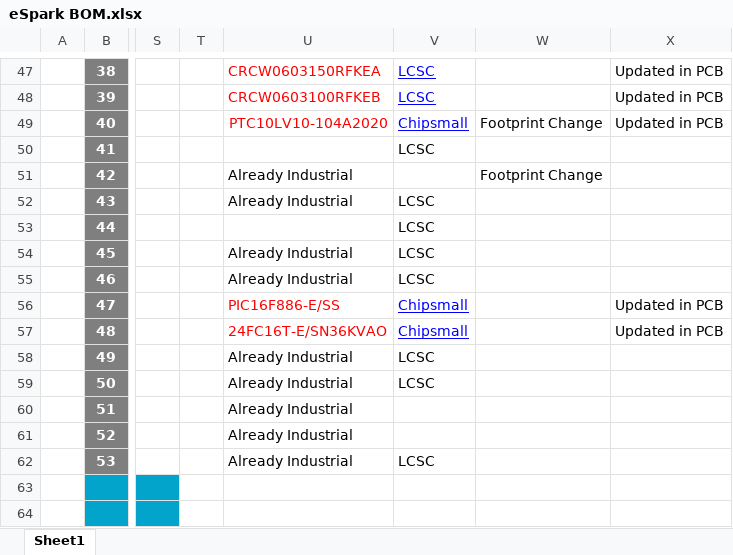
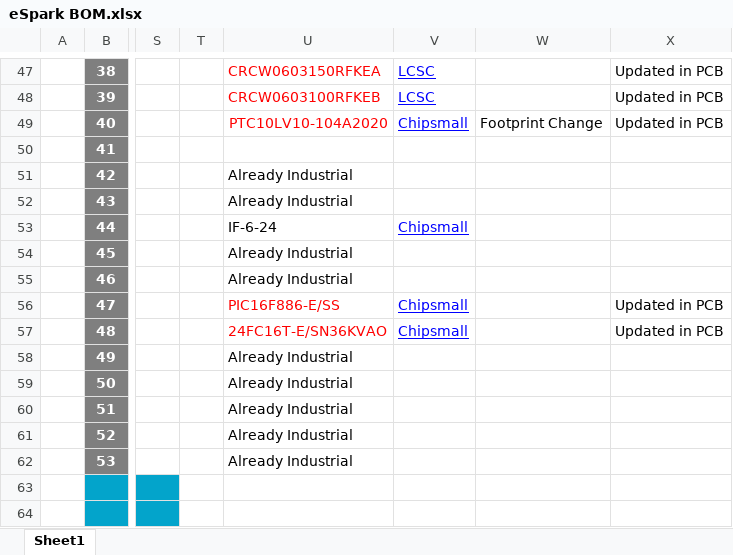
Before and after one commit to eSpark-Consulting-Group/hasanmehmood-motordriver, an Excel workbook: Design-Files/MotorDriver-v1.0/Deliverables/BOM/eSpark BOM.xlsx, sheet Sheet1, drawn as a sheet; only a part is shown, gaps mark what is left out; values as stored, in another font and other column widths than the file's, no borders; charts and pictures not drawn; the diff covers the shown part only; the diff names each change by its address in the sheet, - before the commit and + after, or states it on an @@ line.

```diff
--- a/Design-Files/MotorDriver-v1.0/Deliverables/BOM/eSpark BOM.xlsx (sheet Sheet1)
+++ b/Design-Files/MotorDriver-v1.0/Deliverables/BOM/eSpark BOM.xlsx (sheet Sheet1)
-V50: LCSC
+V50: (empty)
-W51: Footprint Change
+W51: (empty)
-V52: LCSC
+V52: (empty)
-U53: (empty)
+U53: IF-6-24
-V53: LCSC
+V53: Chipsmall
@@ V53 underline: off → on, text colour: black → #0000FF @@
-V54:V55: LCSC
+V54:V55: (empty)
-V58:V59: LCSC
+V58:V59: (empty)
-V62: LCSC
+V62: (empty)
```
Also changed, not shown: 8 edited cells and cell formats elsewhere in this sheet, 3 other files.
